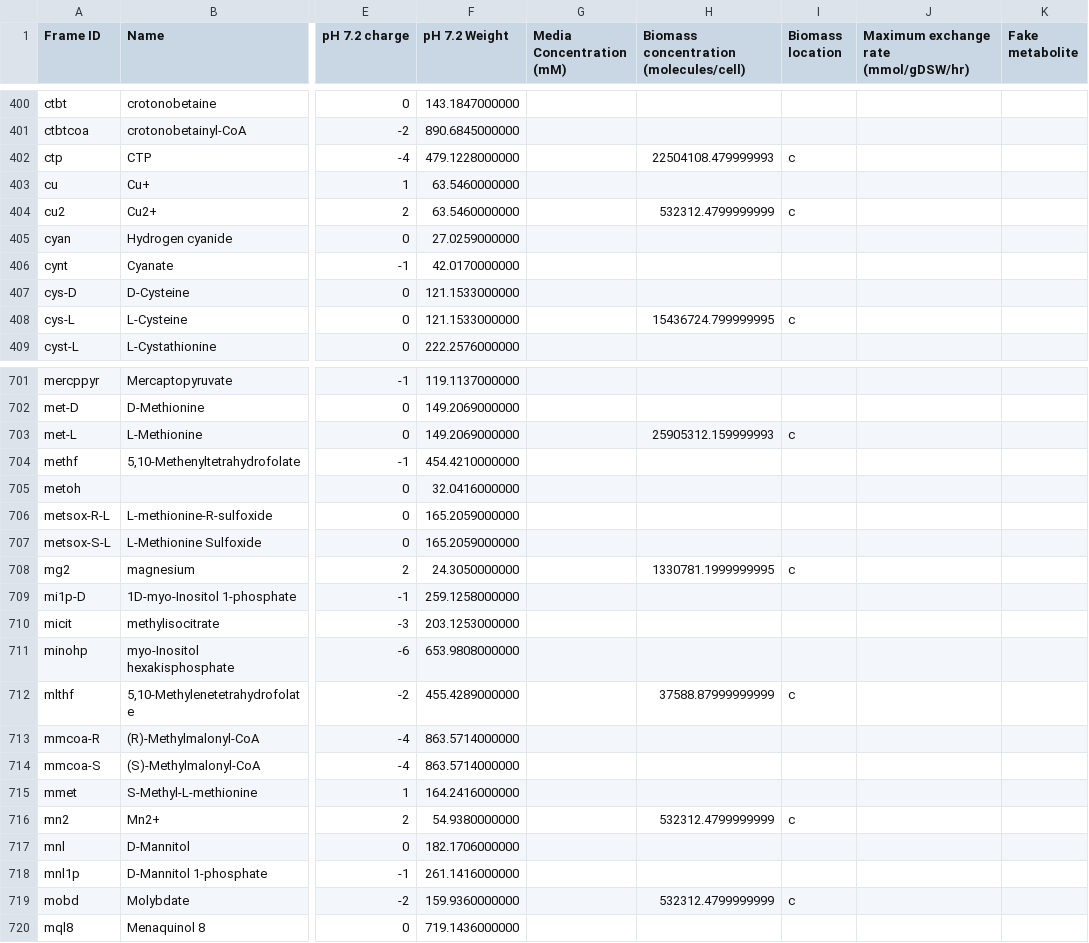
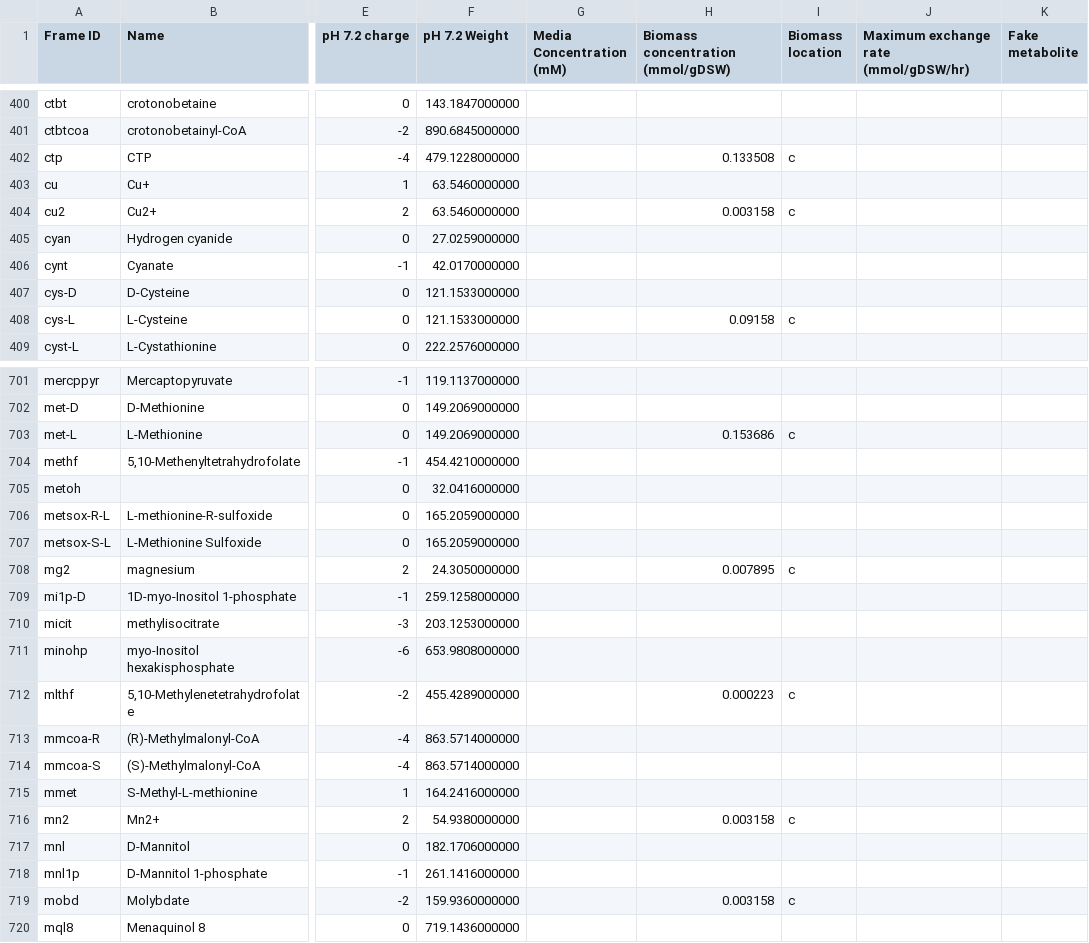
Before and after one commit to CovertLab/WholeCellEcoliRelease, a CSV file: data/parsed/metabolites.csv, drawn as a sheet; only a part is shown, gaps mark what is left out; the diff covers the shown part only; the diff names each change by its address in the sheet, - before the commit and + after, or states it on an @@ line.

Commit message:
Changed biomass concentrations to mmol/gDSW from molecules/cell. Ran parser.

```diff
--- a/data/parsed/metabolites.csv
+++ b/data/parsed/metabolites.csv
-H1: Biomass concentration (molecules/cell)
+H1: Biomass concentration (mmol/gDSW)
-H402: 22504108.479999993
+H402: 0.133508
-H404: 532312.4799999999
+H404: 0.003158
-H408: 15436724.799999995
+H408: 0.09158
-H703: 25905312.159999993
+H703: 0.153686
-H708: 1330781.1999999995
+H708: 0.007895
-H712: 37588.87999999999
+H712: 0.000223
-H716: 532312.4799999999
+H716: 0.003158
-H719: 532312.4799999999
+H719: 0.003158
```
Also changed, not shown: 53 edited cells elsewhere in this file.
